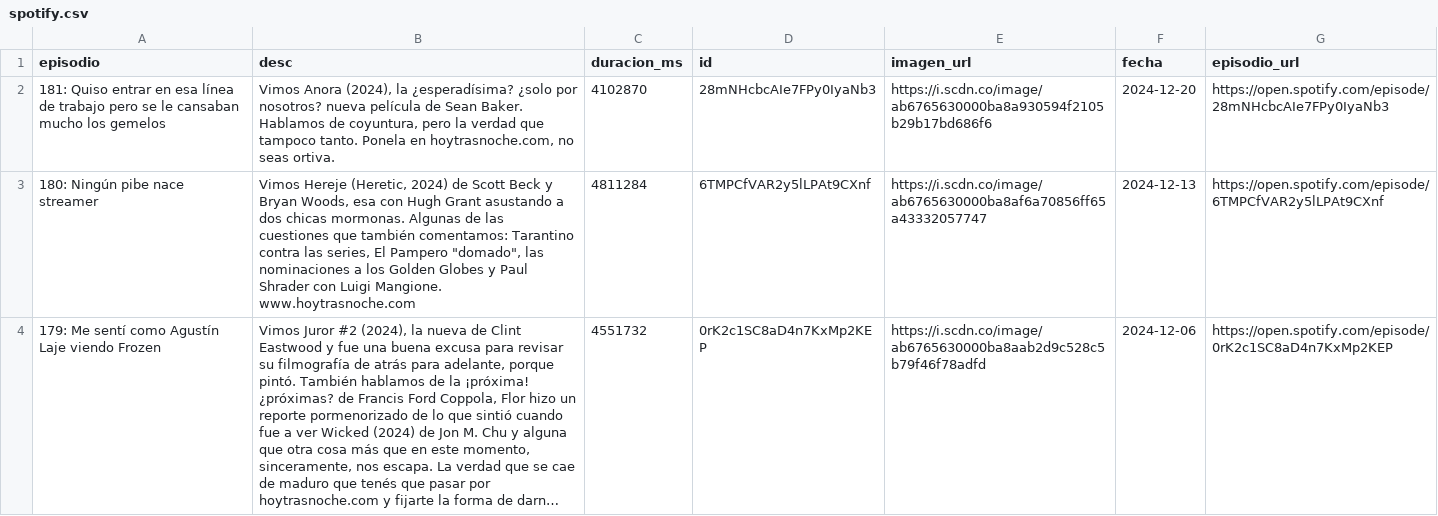
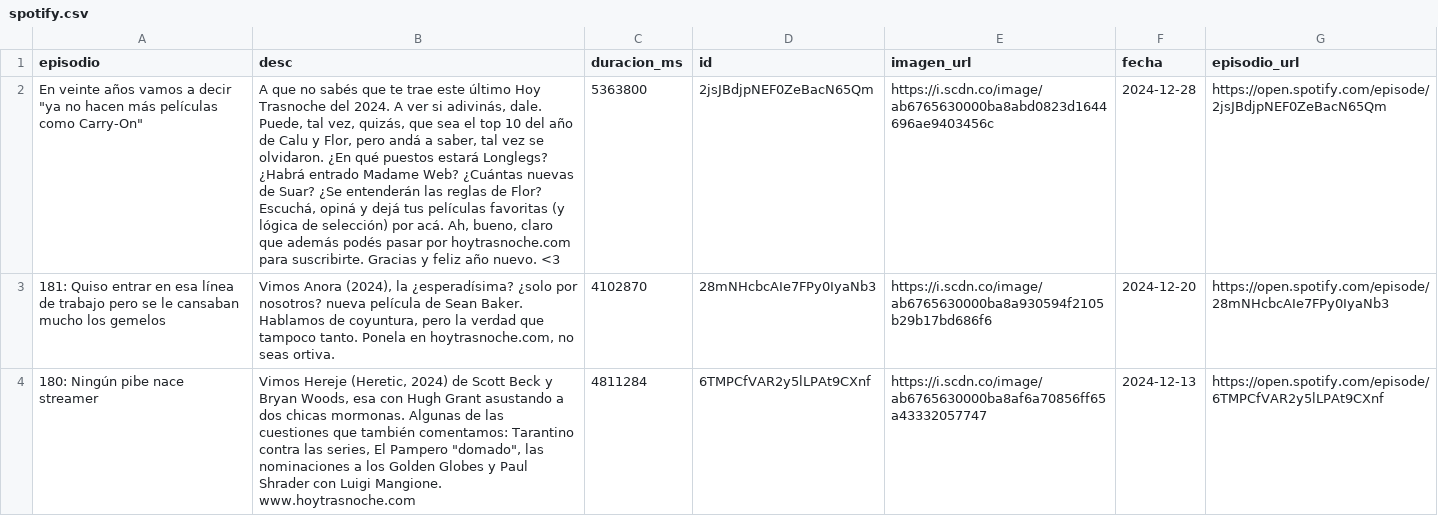
Before and after one commit to vhgauto/ht.buscador, a CSV file: datos/spotify.csv, drawn as a sheet; only a part is shown; the shorter side is filled out with more unchanged rows; long unchanged cells end in …; the diff names each change by its address in the sheet, - before the commit and + after, or states it on an @@ line.

```diff
--- a/datos/spotify.csv
+++ b/datos/spotify.csv
+row 2: En veinte años vamos a decir "ya no hacen más películas como Carry-On" | A que no sabés que te trae este último Hoy Trasnoche del 2024. A ver si adivinás, dale. Puede, tal vez, quizás, que sea el top 10 del año de Calu y Flor, pero andá a saber, tal vez se olvidaron. ¿En qué puestos estará Longlegs? ¿Habrá entrado Madame Web? ¿Cuántas nuevas de Suar? ¿Se entenderán las reglas de Flor? Escuchá, opiná y dejá tus películas favoritas (y lógica de selección) por acá. Ah, bueno, claro que además podés pasar por hoytrasnoche.com para suscribirte. Gracias y feliz año nuevo. <3 | 5363800 | 2jsJBdjpNEF0ZeBacN65Qm | https://i.scdn.co/image/ab6765630000ba8abd0823d1644696ae9403456c | 2024-12-28 | https://open.spotify.com/episode/2jsJBdjpNEF0ZeBacN65Qm
```
Also changed, not shown: datos/datos.csv, 1 other file.
